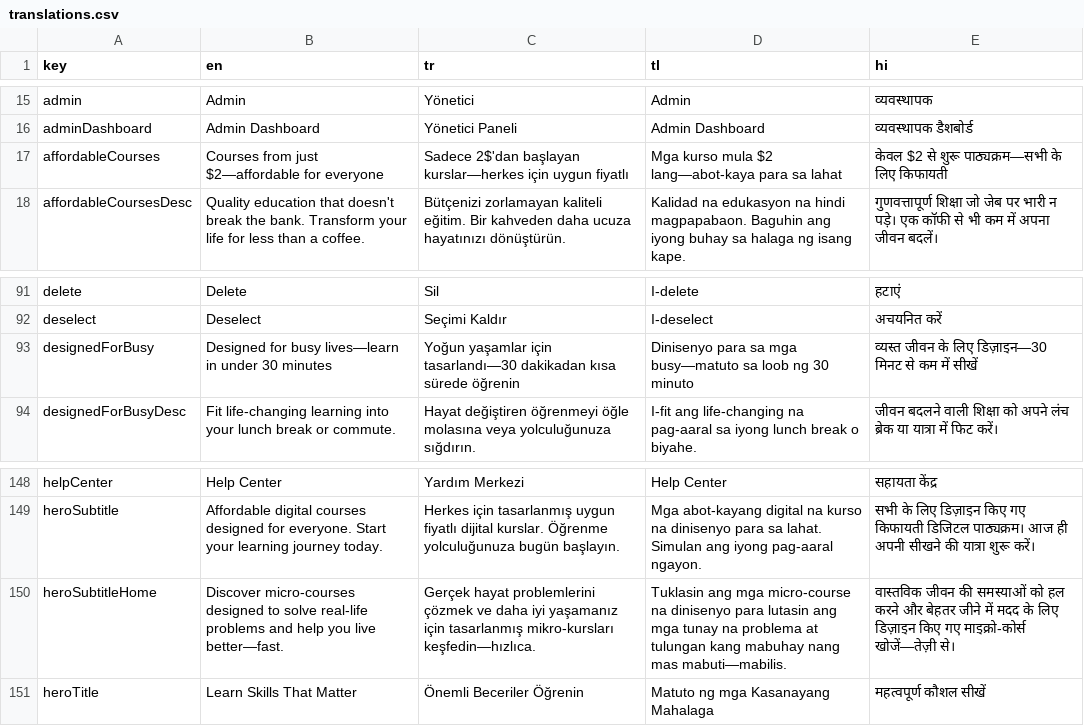
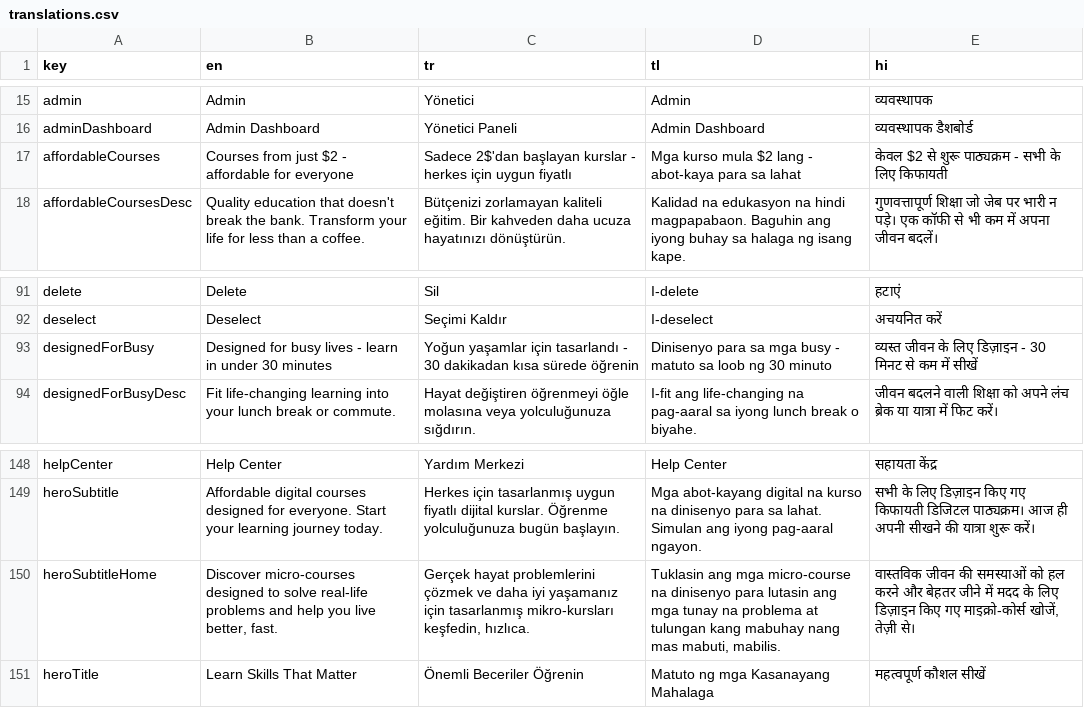
Before and after one commit to bburrhan/learnyourselff, a CSV file: translations.csv, drawn as a sheet; only a part is shown, gaps mark what is left out.

Commit message:
Updated translations.csv

```diff
--- a/translations.csv
+++ b/translations.csv
@@ -16,3 +16,3 @@ key,en,tr,tl,hi
 "adminDashboard","Admin Dashboard","Yönetici Paneli","Admin Dashboard","व्यवस्थापक डैशबोर्ड"
-"affordableCourses","Courses from just $2—affordable for everyone","Sadece 2$'dan başlayan kurslar—herkes için uygun fiyatlı","Mga kurso mula $2 lang—abot-kaya para sa lahat","केवल $2 से शुरू पाठ्यक्रम—सभी के लिए किफायती"
+"affordableCourses","Courses from just $2 - affordable for everyone","Sadece 2$'dan başlayan kurslar - herkes için uygun fiyatlı","Mga kurso mula $2 lang - abot-kaya para sa lahat","केवल $2 से शुरू पाठ्यक्रम - सभी के लिए किफायती"
 "affordableCoursesDesc","Quality education that doesn't break the bank. Transform your life for less than a coffee.","Bütçenizi zorlamayan kaliteli eğitim. Bir kahveden daha ucuza hayatınızı dönüştürün.","Kalidad na edukasyon na hindi magpapabaon. Baguhin ang iyong buhay sa halaga ng isang kape.","गुणवत्तापूर्ण शिक्षा जो जेब पर भारी न पड़े। एक कॉफी से भी कम में अपना जीवन बदलें।"
@@ -92,3 +92,3 @@ key,en,tr,tl,hi
 "deselect","Deselect","Seçimi Kaldır","I-deselect","अचयनित करें"
-"designedForBusy","Designed for busy lives—learn in under 30 minutes","Yoğun yaşamlar için tasarlandı—30 dakikadan kısa sürede öğrenin","Dinisenyo para sa mga busy—matuto sa loob ng 30 minuto","व्यस्त जीवन के लिए डिज़ाइन—30 मिनट से कम में सीखें"
+"designedForBusy","Designed for busy lives - learn in under 30 minutes","Yoğun yaşamlar için tasarlandı - 30 dakikadan kısa sürede öğrenin","Dinisenyo para sa mga busy - matuto sa loob ng 30 minuto","व्यस्त जीवन के लिए डिज़ाइन - 30 मिनट से कम में सीखें"
 "designedForBusyDesc","Fit life-changing learning into your lunch break or commute.","Hayat değiştiren öğrenmeyi öğle molasına veya yolculuğunuza sığdırın.","I-fit ang life-changing na pag-aaral sa iyong lunch break o biyahe.","जीवन बदलने वाली शिक्षा को अपने लंच ब्रेक या यात्रा में फिट करें।"
@@ -149,3 +149,3 @@ key,en,tr,tl,hi
 "heroSubtitle","Affordable digital courses designed for everyone. Start your learning journey today.","Herkes için tasarlanmış uygun fiyatlı dijital kurslar. Öğrenme yolculuğunuza bugün başlayın.","Mga abot-kayang digital na kurso na dinisenyo para sa lahat. Simulan ang iyong pag-aaral ngayon.","सभी के लिए डिज़ाइन किए गए किफायती डिजिटल पाठ्यक्रम। आज ही अपनी सीखने की यात्रा शुरू करें।"
-"heroSubtitleHome","Discover micro-courses designed to solve real-life problems and help you live better—fast.","Gerçek hayat problemlerini çözmek ve daha iyi yaşamanız için tasarlanmış mikro-kursları keşfedin—hızlıca.","Tuklasin ang mga micro-course na dinisenyo para lutasin ang mga tunay na problema at tulungan kang mabuhay nang mas mabuti—mabilis.","वास्तविक जीवन की समस्याओं को हल करने और बेहतर जीने में मदद के लिए डिज़ाइन किए गए माइक्रो-कोर्स खोजें—तेज़ी से।"
+"heroSubtitleHome","Discover micro-courses designed to solve real-life problems and help you live better, fast.","Gerçek hayat problemlerini çözmek ve daha iyi yaşamanız için tasarlanmış mikro-kursları keşfedin, hızlıca.","Tuklasin ang mga micro-course na dinisenyo para lutasin ang mga tunay na problema at tulungan kang mabuhay nang mas mabuti, mabilis.","वास्तविक जीवन की समस्याओं को हल करने और बेहतर जीने में मदद के लिए डिज़ाइन किए गए माइक्रो-कोर्स खोजें, तेज़ी से।"
 "heroTitle","Learn Skills That Matter","Önemli Beceriler Öğrenin","Matuto ng mga Kasanayang Mahalaga","महत्वपूर्ण कौशल सीखें"
```
Also changed, not shown: 2 other files.
